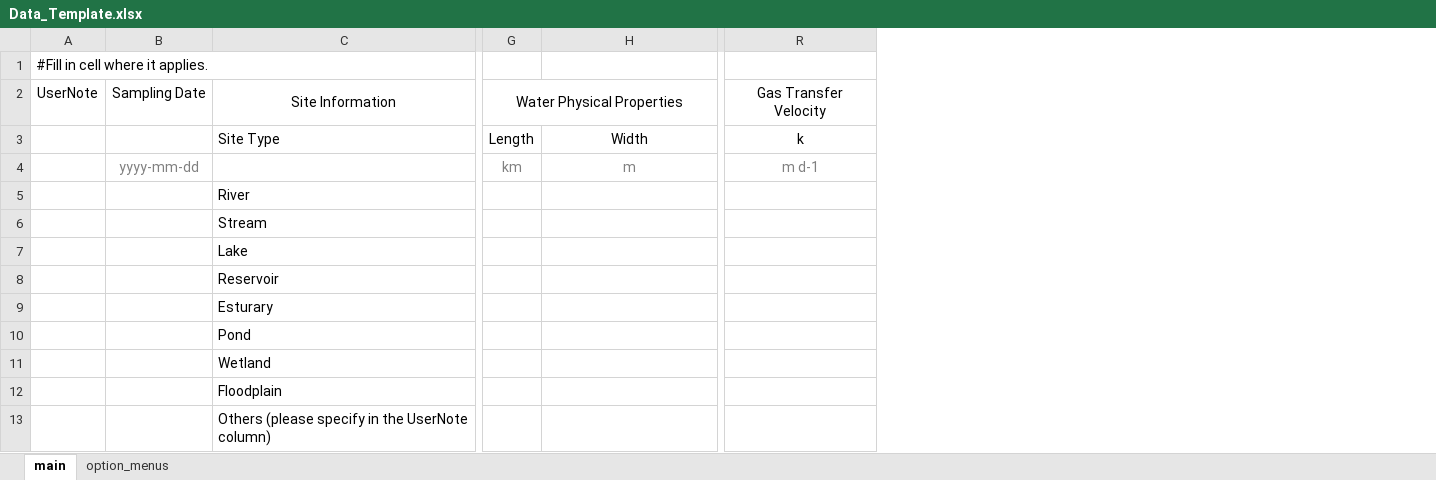
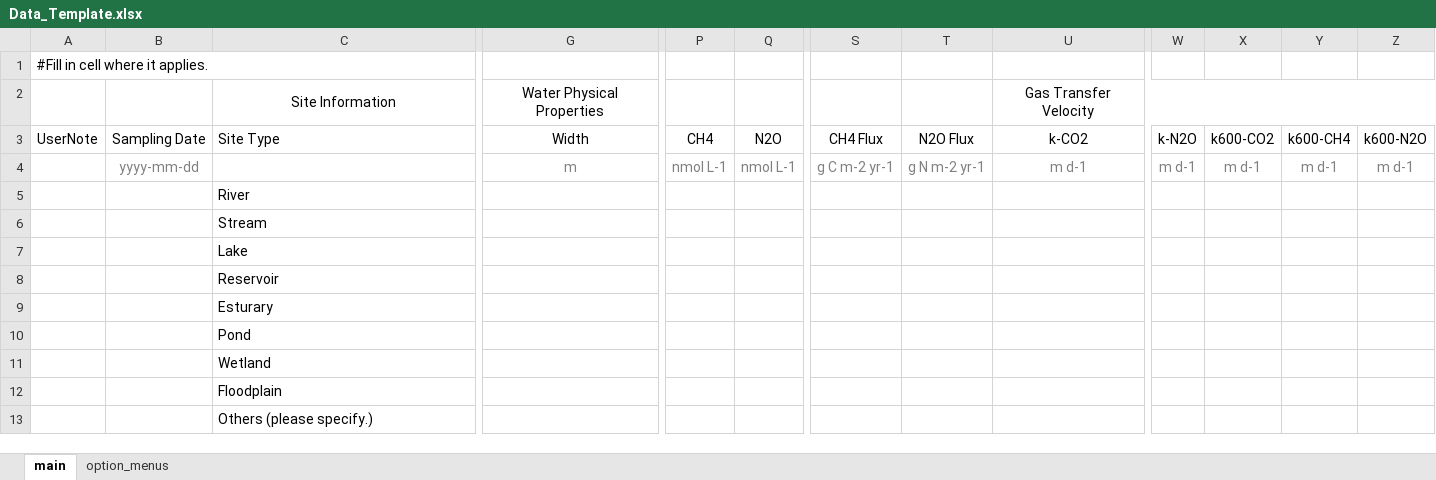
Before and after one commit to geohackweek/ghw2018_web_portal_inlandwater_co2, an Excel workbook: docs/Data_Template.xlsx, sheet main, drawn as a sheet; only a part is shown, gaps mark what is left out; values as stored, in another font and other column widths than the file's, no borders; removed rows and columns are numbered as before the commit, all else as after; the diff covers the shown part only; the diff names each change by its address in the sheet, - before the commit and + after, or states it on an @@ line.

Commit message:
modified the Date_Template file

```diff
--- a/docs/Data_Template.xlsx (sheet main)
+++ b/docs/Data_Template.xlsx (sheet main)
-column G, rows 2-4: Water Physical Properties | Length | km
+column P, rows 3-4: CH4 | nmol L-1
+column Q, rows 3-4: N2O | nmol L-1
+column S, rows 3-4: CH4 Flux | g C m-2 yr-1
+column T, rows 3-4: N2O Flux | g N m-2 yr-1
+column W, rows 3-4: k-N2O | m d-1
+column X, rows 3-4: k600-CO2 | m d-1
+column Y, rows 3-4: k600-CH4 | m d-1
+column Z, rows 3-4: k600-N2O | m d-1
-A2: UserNote
+A2: (empty)
-B2: Sampling Date
+B2: (empty)
-G2: (empty)
+G2: Water Physical Properties
+G2:N2 merged
-A3: (empty)
+A3: UserNote
-B3: (empty)
+B3: Sampling Date
-U3: k
+U3: k-CO2
-C13: Others (please specify in the UserNote column)
+C13: Others (please specify.)
```
Also changed, not shown: 2 edited cells and merged cells elsewhere in this sheet, sheet option_menus.
